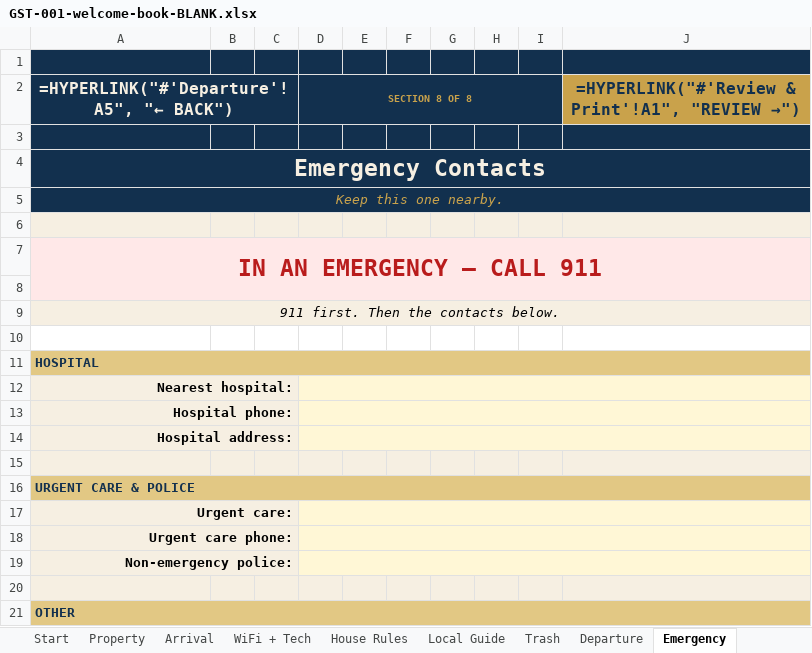
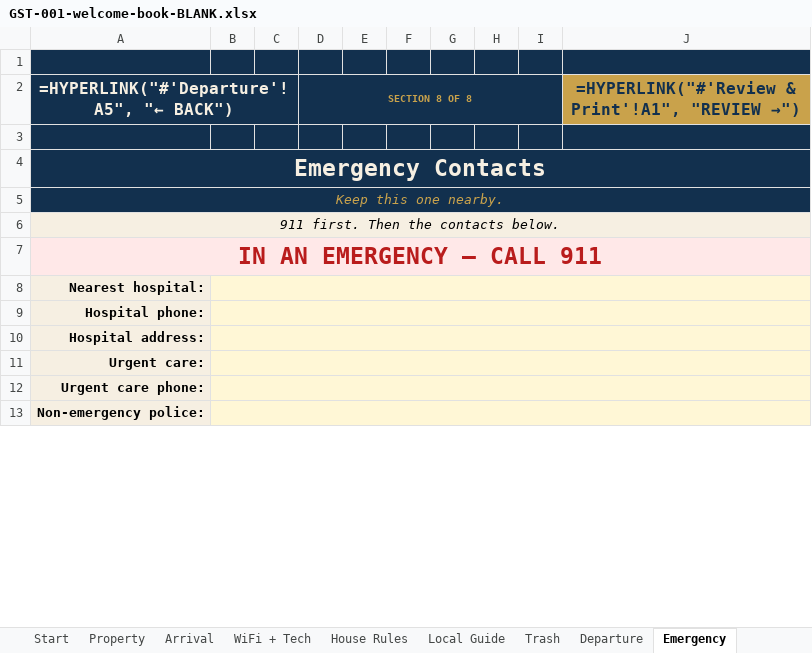
Before and after one commit to Kebron911/excell-templates, an Excel workbook: templates/_masters/GST-001-welcome-book-BLANK.xlsx, sheet Emergency, drawn as a sheet; only a part is shown; values as stored, in another font and other column widths than the file's, no borders; formulas without a stored value are shown as written; removed rows and columns are numbered as before the commit, all else as after; the diff covers the shown part only; the diff names each change by its address in the sheet, - before the commit and + after, or states it on an @@ line.

```diff
--- a/templates/_masters/GST-001-welcome-book-BLANK.xlsx (sheet Emergency)
+++ b/templates/_masters/GST-001-welcome-book-BLANK.xlsx (sheet Emergency)
-A6: (empty)
+A6: 911 first. Then the contacts below.
+A6:J6 merged
-B6:J6 fill: #F6EFE2
+B6:J6 fill: none
-row 8: (empty)
-row 9: 911 first. Then the contacts below.
-row 10: (empty)
-row 11: HOSPITAL
-A12:C12 merged
+B8:J8 merged
-D12:J12 merged
-A13:C13 merged
+B9:J9 merged
-D13:J13 merged
-A14:C14 merged
+B10:J10 merged
-D14:J14 merged
-row 15: (empty)
-row 16: URGENT CARE & POLICE
-A17:C17 merged
+B11:J11 merged
-D17:J17 merged
-A18:C18 merged
+B12:J12 merged
-D18:J18 merged
-A19:C19 merged
+B13:J13 merged
-D19:J19 merged
-row 20: (empty)
-row 21: OTHER
```
Also changed, not shown: 1 removed row, 5 edited cells, cell formats and merged cells elsewhere in this sheet, sheet WiFi + Tech, sheet Property, sheet Departure, sheet Review & Print, sheet House Rules, sheet Arrival, 2 more sheets, templates/_masters/GST-001-welcome-book-DEMO.xlsx, 2 other files.
